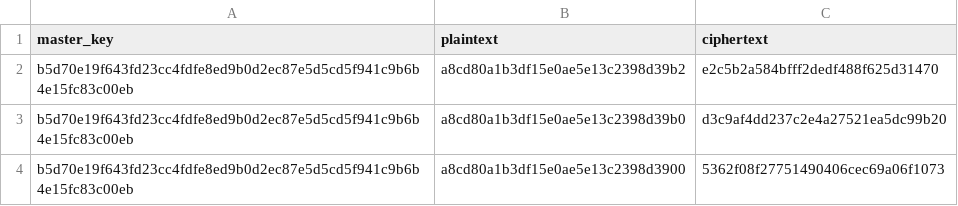
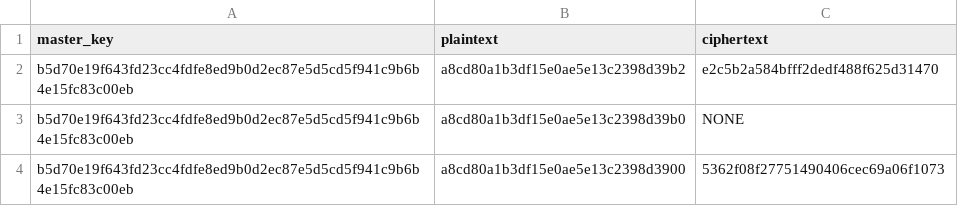
Before and after one commit to AleksandarLilic/AES-256_UVM, a CSV file: ref_vectors/vectors_base.csv, drawn as a sheet.

Commit message:
test(ref_vectors): add option to allow 'NONE' as expected ciphertext in vectors (and therefore ignore it) to allow for targeted inputs which rely on DPI checks only

```diff
--- a/ref_vectors/vectors_base.csv
+++ b/ref_vectors/vectors_base.csv
@@ -2,3 +2,3 @@ master_key,plaintext,ciphertext
 b5d70e19f643fd23cc4fdfe8ed9b0d2ec87e5d5cd5f941c9b6b4e15fc83c00eb,a8cd80a1b3df15e0ae5e13c2398d39b2,e2c5b2a584bfff2dedf488f625d31470
-b5d70e19f643fd23cc4fdfe8ed9b0d2ec87e5d5cd5f941c9b6b4e15fc83c00eb,a8cd80a1b3df15e0ae5e13c2398d39b0,d3c9af4dd237c2e4a27521ea5dc99b20
+b5d70e19f643fd23cc4fdfe8ed9b0d2ec87e5d5cd5f941c9b6b4e15fc83c00eb,a8cd80a1b3df15e0ae5e13c2398d39b0,NONE
 b5d70e19f643fd23cc4fdfe8ed9b0d2ec87e5d5cd5f941c9b6b4e15fc83c00eb,a8cd80a1b3df15e0ae5e13c2398d3900,5362f08f27751490406cec69a06f1073
```
Also changed, not shown: 3 other files.
